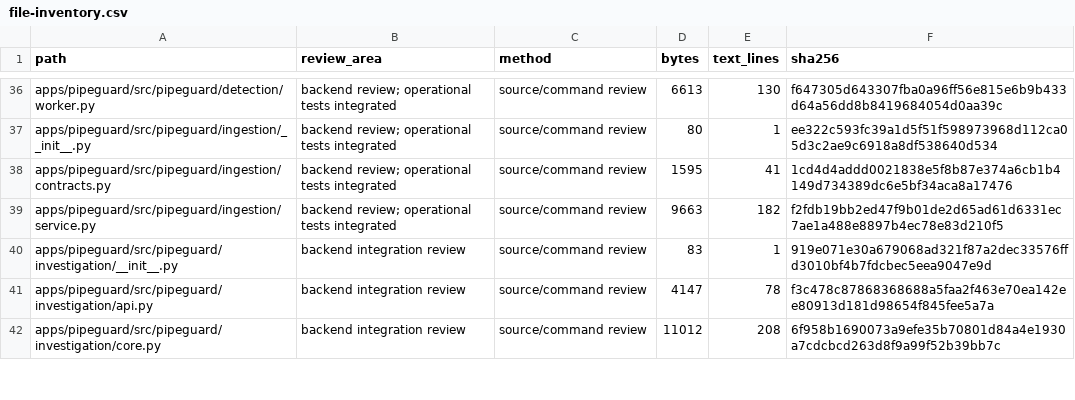
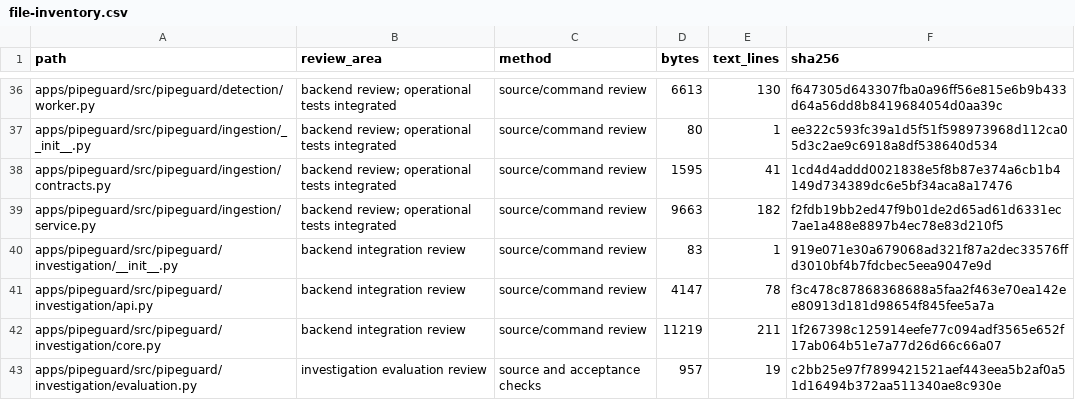
Before and after one commit to RJ1899157/PipeGuard, a CSV file: docs/audit/file-inventory.csv, drawn as a sheet; only a part is shown, gaps mark what is left out; the diff covers the shown part only.

Commit message:
Evaluate grounded investigations and enforce contradictory evidence

```diff
--- a/docs/audit/file-inventory.csv
+++ b/docs/audit/file-inventory.csv
@@ -41,2 +41,3 @@ apps/pipeguard/src/pipeguard/investigation/__init__.py,backend integration revie
 apps/pipeguard/src/pipeguard/investigation/api.py,backend integration review,source/command review,4147,78,f3c478c87868368688a5faa2f463e70ea142ee80913d181d98654f845fee5a7a
-apps/pipeguard/src/pipeguard/investigation/core.py,backend integration review,source/command review,11012,208,6f958b1690073a9efe35b70801d84a4e1930a7cdcbcd263d8f9a99f52b39bb7c
+apps/pipeguard/src/pipeguard/investigation/core.py,backend integration review,source/command review,11219,211,1f267398c125914eefe77c094adf3565e652f17ab064b51e7a77d26d66c66a07
+apps/pipeguard/src/pipeguard/investigation/evaluation.py,investigation evaluation review,source and acceptance checks,957,19,c2bb25e97f7899421521aef443eea5b2af0a51d16494b372aa511340ae8c930e
```
Also changed, not shown: 3 added rows and 6 edited cells elsewhere in this file, 8 other files.
